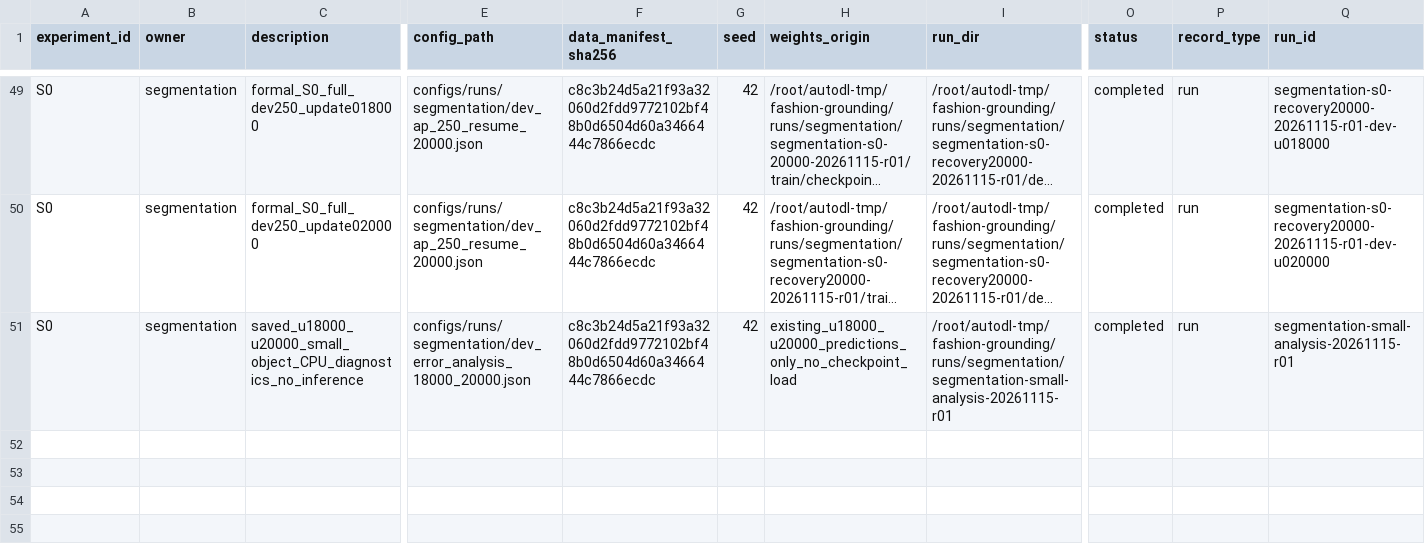
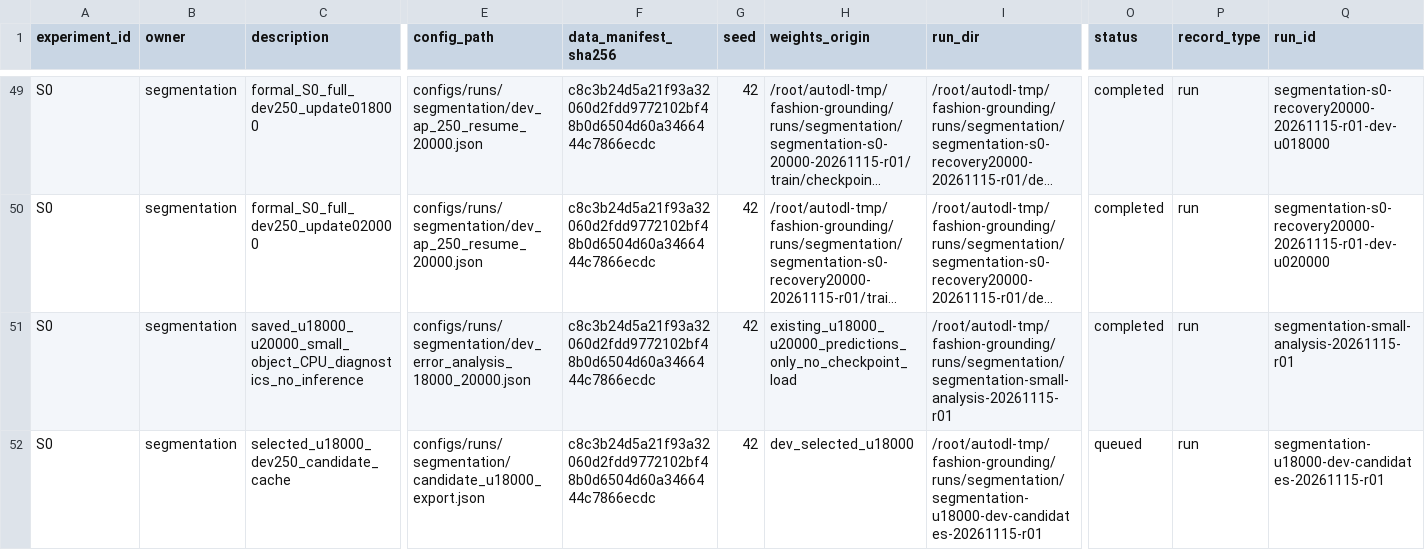
Before and after one commit to rickyliuchunyu/comp4471-fashion-grounding, a CSV file: experiments/registry.csv, drawn as a sheet; only a part is shown, gaps mark what is left out; long unchanged cells end in …; rows hold the shown columns only; the diff names each change by its address in the sheet, - before the commit and + after, or states it on an @@ line.

Commit message:
Support pinned selected-checkpoint candidate export for u18000

```diff
--- a/experiments/registry.csv
+++ b/experiments/registry.csv
+row 52: S0 | segmentation | selected_u18000_dev250_candidate_cache | configs/runs/segmentation/candidate_u18000_export.json | c8c3b24d5a21f93a32060d2fdd9772102bf48b0d6504d60a3466444c7866ecdc | 42 | dev_selected_u18000 | /root/autodl-tmp/fashion-grounding/runs/segmentation/segmentation-u18000-dev-candidates-20261115-r01 | queued | run | segmentation-u18000-dev-candidates-20261115-r01
```
Also changed, not shown: 9 other files.
